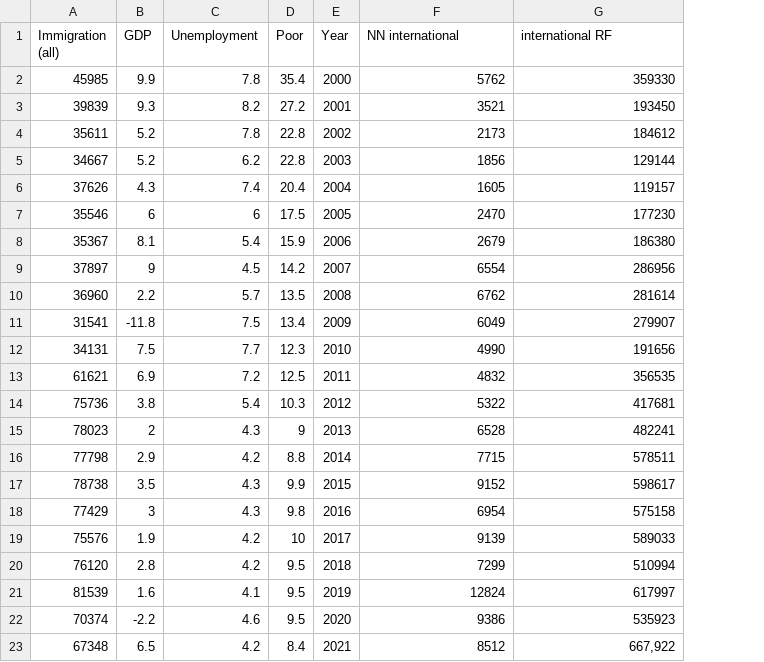
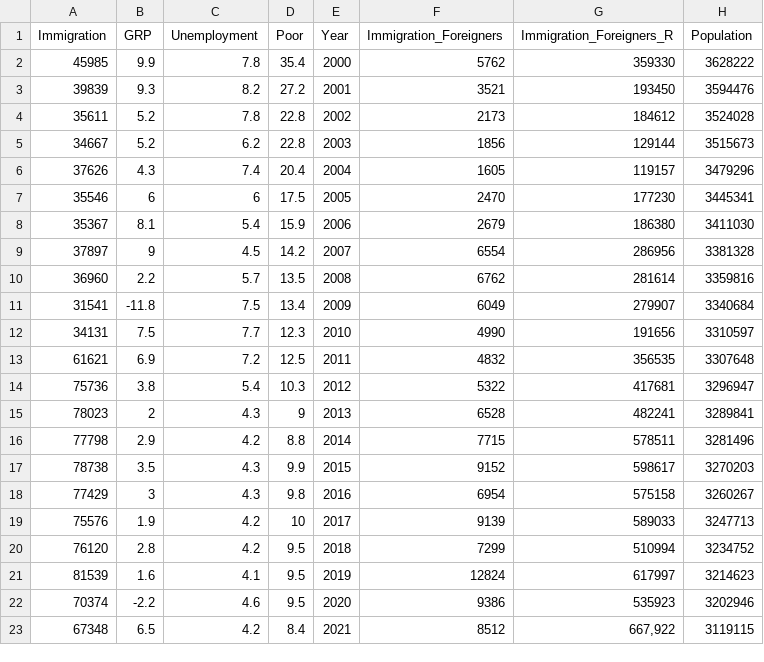
Before and after one commit to ivagormih/Migration, a CSV file: dataNN.csv, drawn as a sheet; the diff names each change by its address in the sheet, - before the commit and + after, or states it on an @@ line.

Commit message:
Add files via upload

```diff
--- a/dataNN.csv
+++ b/dataNN.csv
+column H (Population), rows 2-23: 3628222 | 3594476 | 3524028 | 3515673 | 3479296 | 3445341 | 3411030 | 3381328 | 3359816 | 3340684 | 3310597 | 3307648 | 3296947 | 3289841 | 3281496 | 3270203 | 3260267 | 3247713 | 3234752 | 3214623 | 3202946 | 3119115
-A1: Immigration (all)
+A1: Immigration
-B1: GDP
+B1: GRP
-F1: NN international
+F1: Immigration_Foreigners
-G1: international RF
+G1: Immigration_Foreigners_R
```
